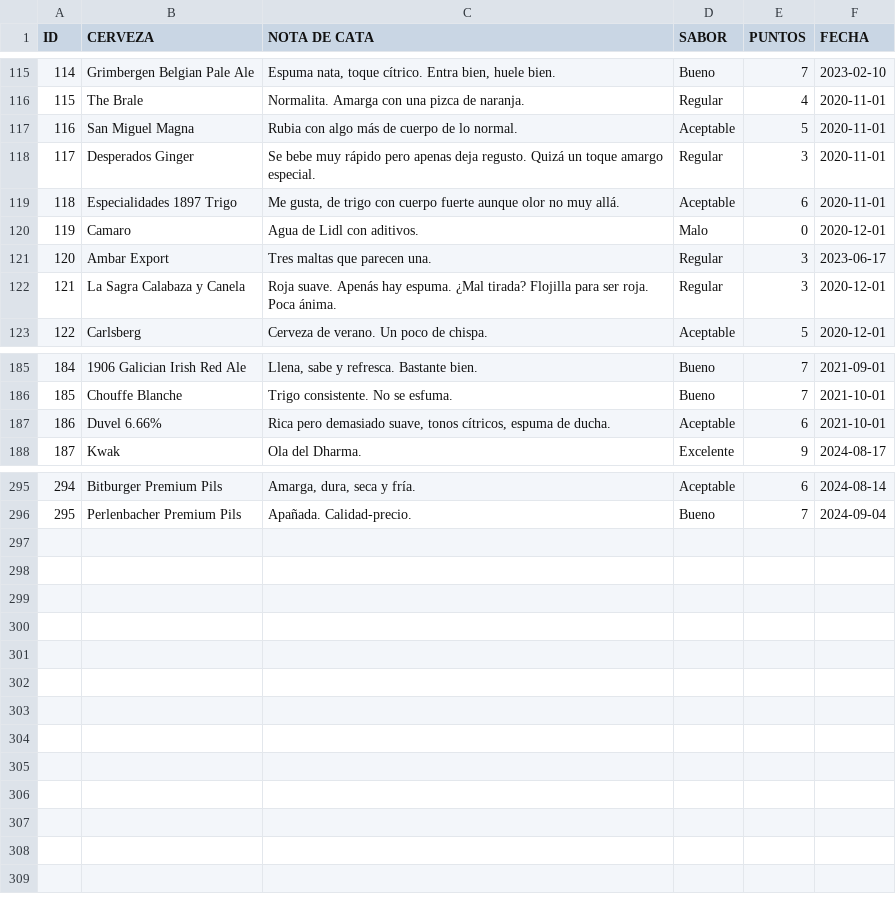
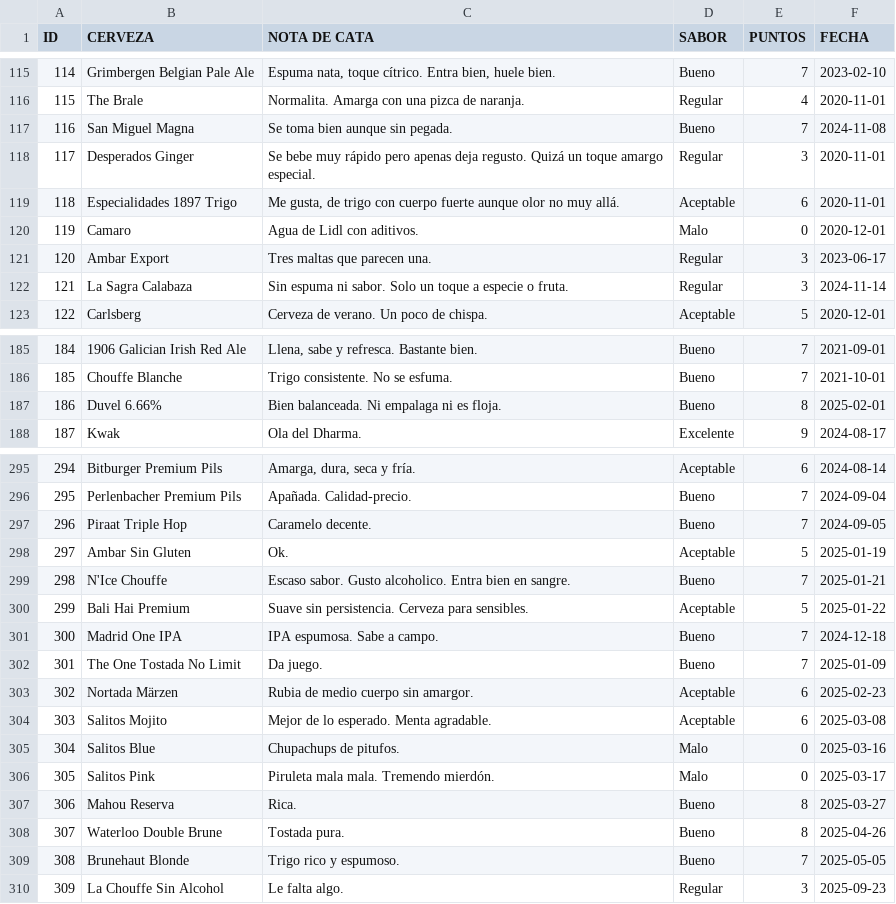
Before and after one commit to beetlebum97/BeerCap, a CSV file: data/catas.csv, drawn as a sheet; only a part is shown, gaps mark what is left out; the diff covers the shown part only.

```diff
--- a/data/catas.csv
+++ b/data/catas.csv
@@ -116,3 +116,3 @@ ID;CERVEZA;NOTA DE CATA;SABOR;PUNTOS;FECHA
 115;The Brale;Normalita. Amarga con una pizca de naranja.;Regular;4;2020-11-01
-116;San Miguel Magna;Rubia con algo más de cuerpo de lo normal.;Aceptable;5;2020-11-01
+116;San Miguel Magna;Se toma bien aunque sin pegada.;Bueno;7;2024-11-08
 117;Desperados Ginger;Se bebe muy rápido pero apenas deja regusto. Quizá un toque amargo especial.;Regular;3;2020-11-01
@@ -121,3 +121,3 @@ ID;CERVEZA;NOTA DE CATA;SABOR;PUNTOS;FECHA
 120;Ambar Export;Tres maltas que parecen una.;Regular;3;2023-06-17
-121;La Sagra Calabaza y Canela;Roja suave. Apenás hay espuma. ¿Mal tirada? Flojilla para ser roja. Poca ánima.;Regular;3;2020-12-01
+121;La Sagra Calabaza;Sin espuma ni sabor. Solo un toque a especie o fruta.;Regular;3;2024-11-14
 122;Carlsberg;Cerveza de verano. Un poco de chispa.;Aceptable;5;2020-12-01
@@ -186,3 +186,3 @@ ID;CERVEZA;NOTA DE CATA;SABOR;PUNTOS;FECHA
 185;Chouffe Blanche;Trigo consistente. No se esfuma.;Bueno;7;2021-10-01
-186;Duvel 6.66%;Rica pero demasiado suave, tonos cítricos, espuma de ducha.;Aceptable;6;2021-10-01
+186;Duvel 6.66%;Bien balanceada. Ni empalaga ni es floja. ;Bueno;8;2025-02-01
 187;Kwak;Ola del Dharma.;Excelente;9;2024-08-17
@@ -296 +296,15 @@ ID;CERVEZA;NOTA DE CATA;SABOR;PUNTOS;FECHA
 295;Perlenbacher Premium Pils;Apañada. Calidad-precio.;Bueno;7;2024-09-04
+296;Piraat Triple Hop;Caramelo decente.;Bueno;7;2024-09-05
+297;Ambar Sin Gluten;Ok.;Aceptable;5;2025-01-19
+298;N'Ice Chouffe;Escaso sabor. Gusto alcoholico. Entra bien en sangre.;Bueno;7;2025-01-21
+299;Bali Hai Premium;Suave sin persistencia. Cerveza para sensibles.;Aceptable;5;2025-01-22
+300;Madrid One IPA;IPA espumosa. Sabe a campo.;Bueno;7;2024-12-18
+301;The One Tostada No Limit;Da juego.;Bueno;7;2025-01-09
+302;Nortada Märzen;Rubia de medio cuerpo sin amargor.;Aceptable;6;2025-02-23
+303;Salitos Mojito;Mejor de lo esperado. Menta agradable.;Aceptable;6;2025-03-08
+304;Salitos Blue;Chupachups de pitufos.;Malo;0;2025-03-16
+305;Salitos Pink;Piruleta mala mala. Tremendo mierdón.;Malo;0;2025-03-17
+306;Mahou Reserva;Rica.;Bueno;8;2025-03-27
+307;Waterloo Double Brune;Tostada pura.;Bueno;8;2025-04-26
+308;Brunehaut Blonde;Trigo rico y espumoso.;Bueno;7;2025-05-05
+309;La Chouffe Sin Alcohol;Le falta algo.;Regular;3;2025-09-23
```
Also changed, not shown: 10 edited cells elsewhere in this file, data/cervezas.csv, data/chapas.csv, 56 other files.
